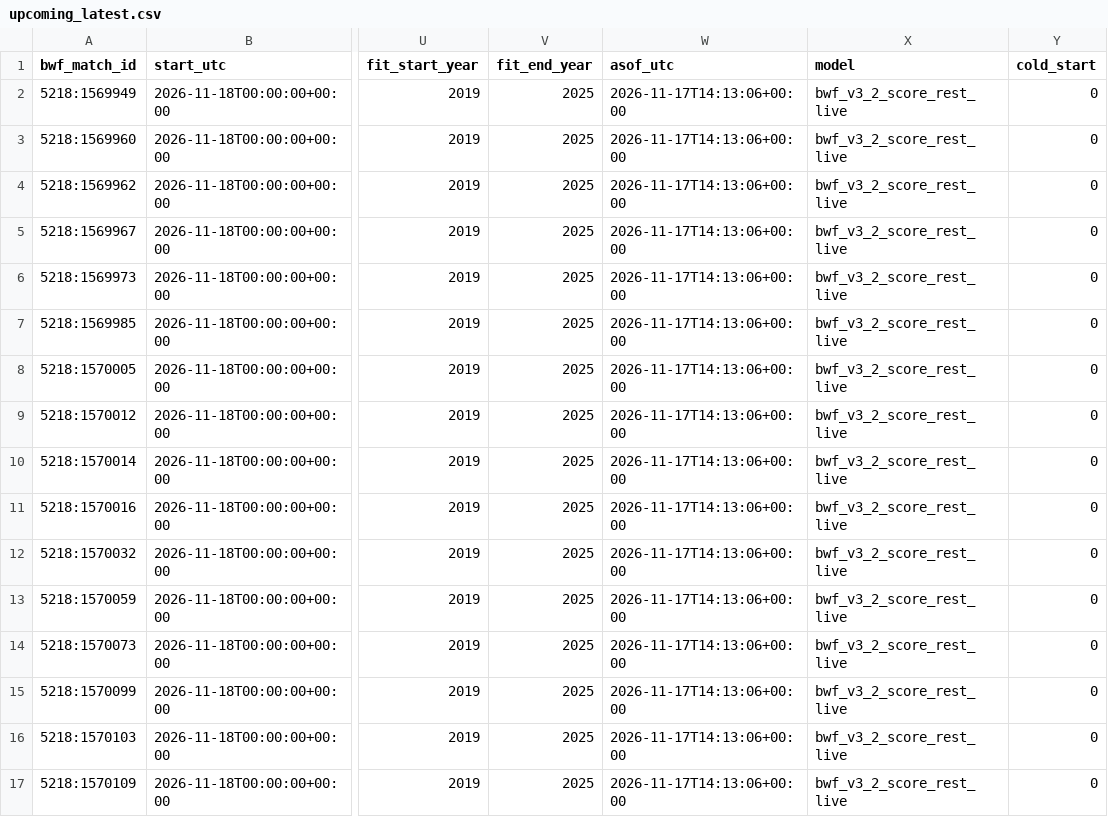
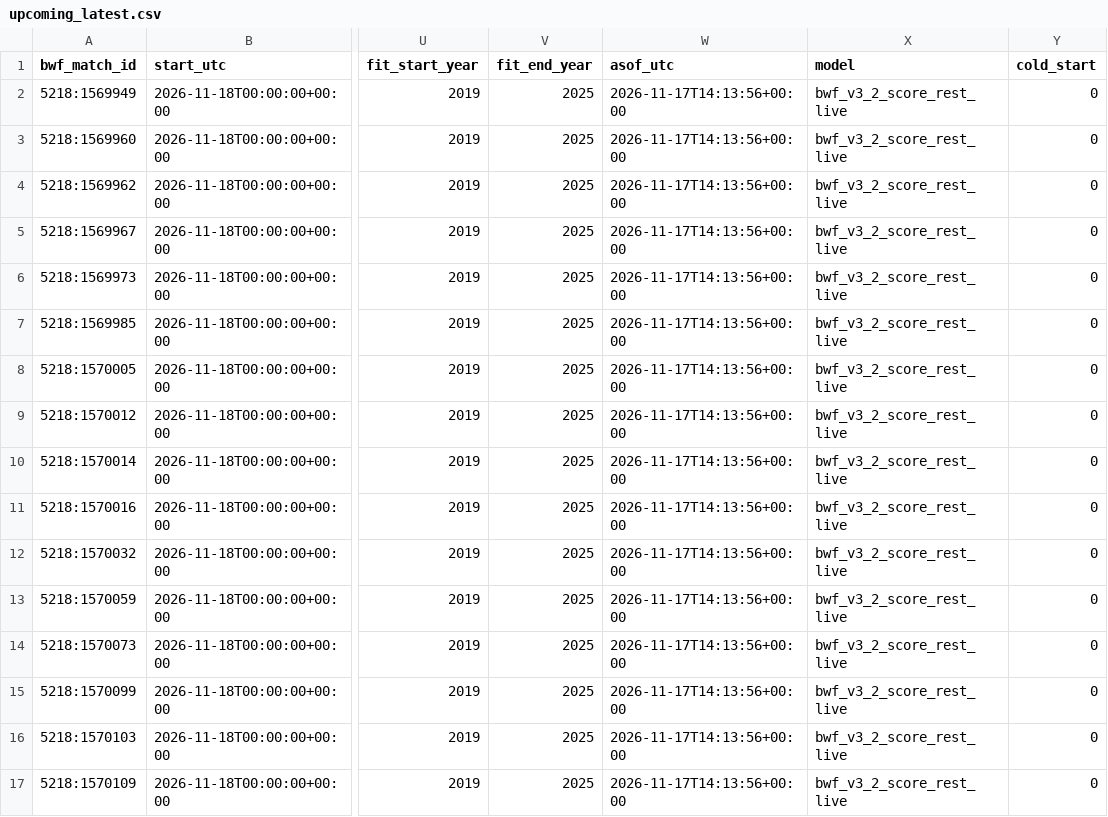
Before and after one commit to berangerbeato-cmd/badminton-lab, a CSV file: data/model_v3_2_live/upcoming_latest.csv, drawn as a sheet; only a part is shown, gaps mark what is left out; the diff names each change by its address in the sheet, - before the commit and + after, or states it on an @@ line.

```diff
--- a/data/model_v3_2_live/upcoming_latest.csv
+++ b/data/model_v3_2_live/upcoming_latest.csv
-W2:W17 (asof_utc): 2026-11-17T14:13:06+00:00
+W2:W17 (asof_utc): 2026-11-17T14:13:56+00:00
```
Also changed, not shown: 50 other files.
